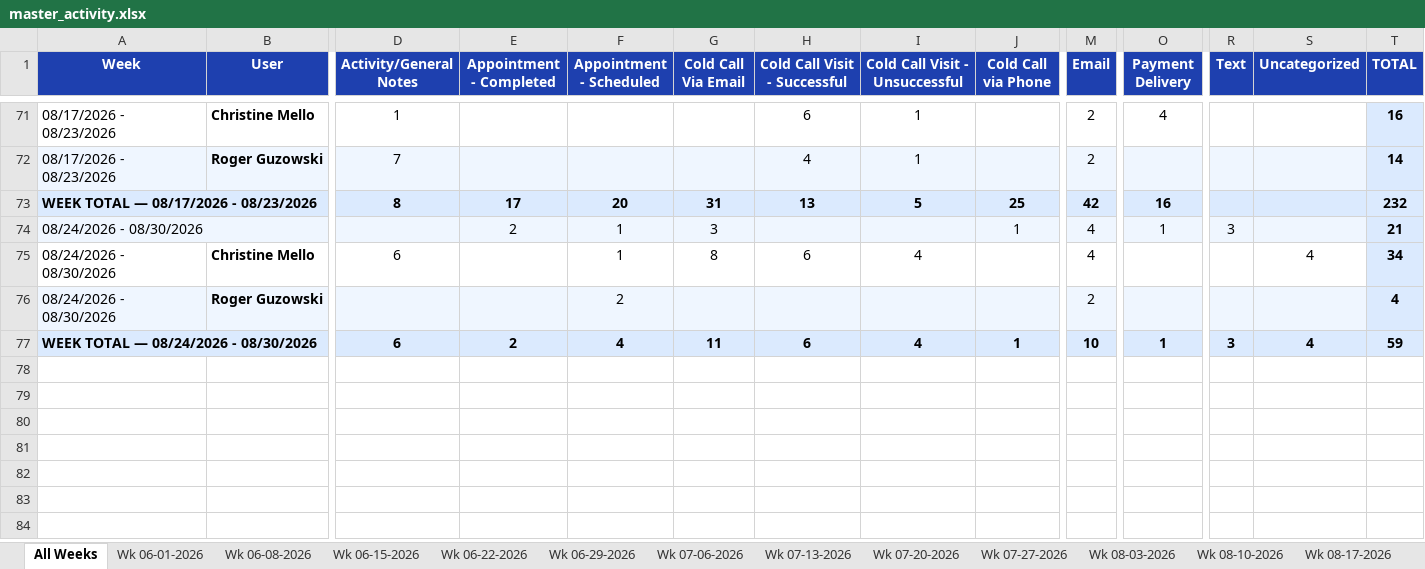
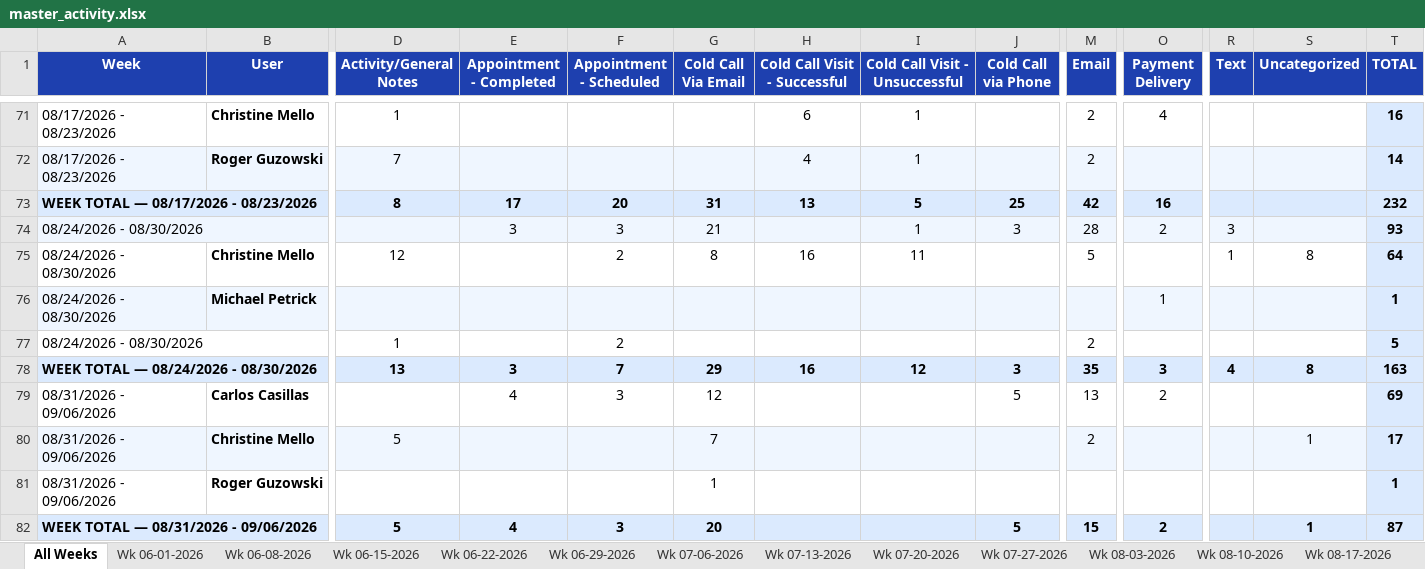
Before and after one commit to HShrair98/Prophet-Report, an Excel workbook: master_activity.xlsx, sheet All Weeks, drawn as a sheet; only a part is shown, gaps mark what is left out; values as stored, in another font and other column widths than the file's, no borders; removed rows and columns are numbered as before the commit, all else as after; rows hold the shown columns only; the diff covers the shown part only; the diff names each change by its address in the sheet, - before the commit and + after, or states it on an @@ line.

```diff
--- a/master_activity.xlsx (sheet All Weeks)
+++ b/master_activity.xlsx (sheet All Weeks)
-row 74: 08/24/2026 - 08/30/2026 |  |  | 2 | 1 | 3 |  |  | 1 | 4 | 1 | 3 |  | 21
+row 74: 08/24/2026 - 08/30/2026 |  |  | 3 | 3 | 21 |  | 1 | 3 | 28 | 2 | 3 |  | 93
-D75 (Activity/General Notes): 6
+D75 (Activity/General Notes): 12
-F75 (Appointment - Scheduled): 1
+F75 (Appointment - Scheduled): 2
-H75 (Cold Call Visit - Successful): 6
+H75 (Cold Call Visit - Successful): 16
-I75 (Cold Call Visit - Unsuccessful): 4
+I75 (Cold Call Visit - Unsuccessful): 11
-M75 (Email): 4
+M75 (Email): 5
-R75 (Text): (empty)
+R75 (Text): 1
-S75 (Uncategorized): 4
+S75 (Uncategorized): 8
-T75 (TOTAL): 34
+T75 (TOTAL): 64
+row 76: 08/24/2026 - 08/30/2026 | Michael Petrick |  |  |  |  |  |  |  |  | 1 |  |  | 1
-A77:S77 fill: #EFF6FF
+A77:S77 fill: none
+A77:B77 merged
-B77 (User): Roger Guzowski
+B77 (User): (empty)
-D77 (Activity/General Notes): (empty)
+D77 (Activity/General Notes): 1
-T77 (TOTAL): 4
+T77 (TOTAL): 5
-row 77: WEEK TOTAL — 08/24/2026 - 08/30/2026 |  | 6 | 2 | 4 | 11 | 6 | 4 | 1 | 10 | 1 | 3 | 4 | 59
+row 78: WEEK TOTAL — 08/24/2026 - 08/30/2026 |  | 13 | 3 | 7 | 29 | 16 | 12 | 3 | 35 | 3 | 4 | 8 | 163
+row 79: 08/31/2026 - 09/06/2026 | Carlos Casillas |  | 4 | 3 | 12 |  |  | 5 | 13 | 2 |  |  | 69
+row 80: 08/31/2026 - 09/06/2026 | Christine Mello | 5 |  |  | 7 |  |  |  | 2 |  |  | 1 | 17
+row 81: 08/31/2026 - 09/06/2026 | Roger Guzowski |  |  |  | 1 |  |  |  |  |  |  |  | 1
+row 82: WEEK TOTAL — 08/31/2026 - 09/06/2026 |  | 5 | 4 | 3 | 20 |  |  | 5 | 15 | 2 |  | 1 | 87
```
Also changed, not shown: cell formats elsewhere in this sheet, other sheet tabs.
